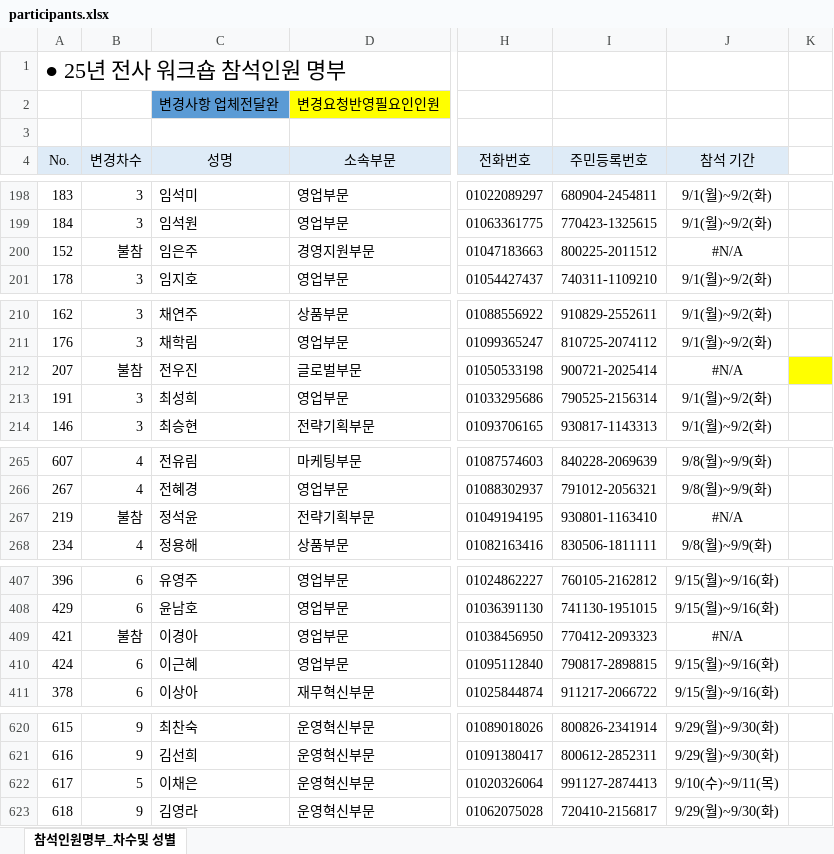
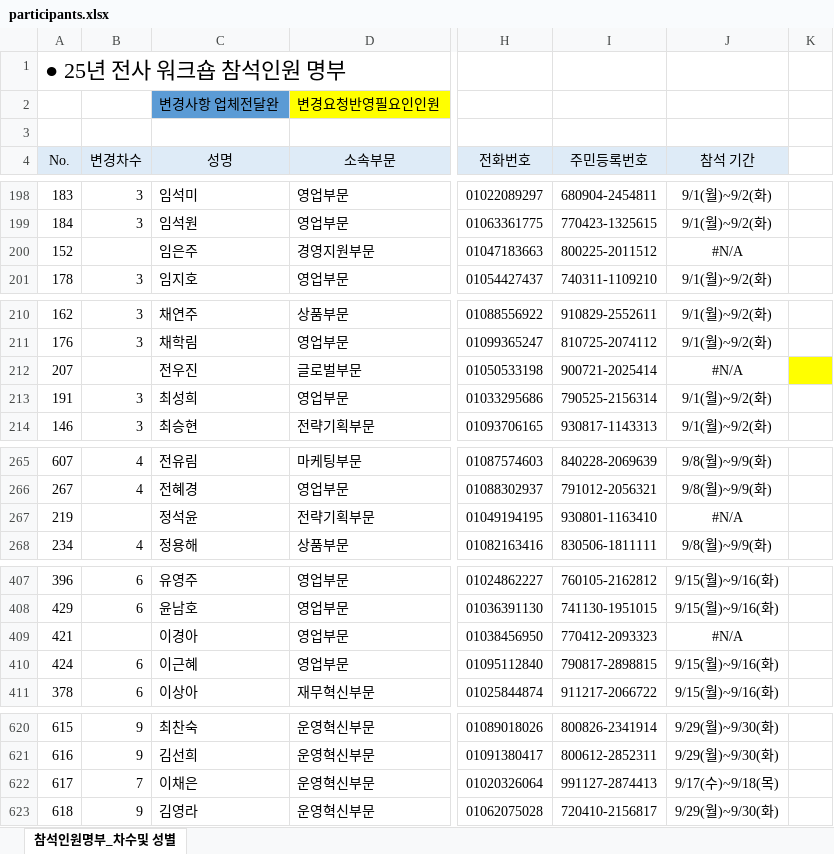
Before and after one commit to HOVERICK/lotte-dutyfree-lookup, an Excel workbook: data/participants.xlsx, sheet 참석인원명부_차수및 성별, drawn as a sheet; only a part is shown, gaps mark what is left out; values as stored, in another font and other column widths than the file's, no borders; conditional formats not drawn; the diff covers the shown part only; the diff names each change by its address in the sheet, - before the commit and + after, or states it on an @@ line.

```diff
--- a/data/participants.xlsx (sheet 참석인원명부_차수및 성별)
+++ b/data/participants.xlsx (sheet 참석인원명부_차수및 성별)
-B200 (변경차수): 불참
+B200 (변경차수): (empty)
-B212 (변경차수): 불참
+B212 (변경차수): (empty)
-B267 (변경차수): 불참
+B267 (변경차수): (empty)
-B409 (변경차수): 불참
+B409 (변경차수): (empty)
-B622 (변경차수): 5
+B622 (변경차수): 7
-J622 (참석 기간): 9/10(수)~9/11(목)
+J622 (참석 기간): 9/17(수)~9/18(목)
```
Also changed, not shown: 4 added rows and 84 edited cells elsewhere in this sheet.
